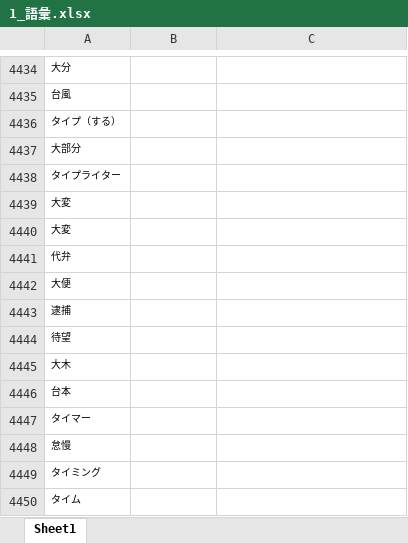
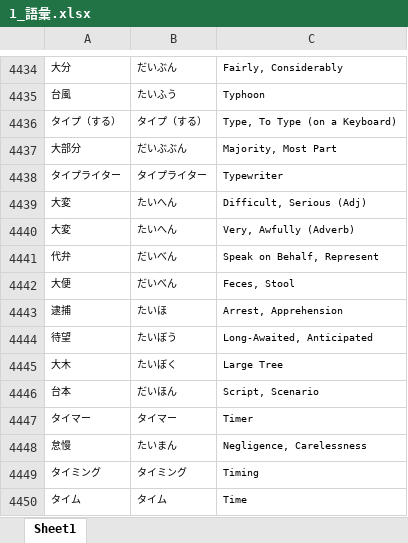
Before and after one commit to Mineshafter61/Freshmore, an Excel workbook: 日本語/1_語彙.xlsx, sheet Sheet1, drawn as a sheet; only a part is shown, gaps mark what is left out; values as stored, in another font and other column widths than the file's, no borders; the diff covers the shown part only; the diff names each change by its address in the sheet, - before the commit and + after, or states it on an @@ line.

```diff
--- a/日本語/1_語彙.xlsx (sheet Sheet1)
+++ b/日本語/1_語彙.xlsx (sheet Sheet1)
-B4434: (empty)
+B4434: だいぶん
-C4434: (empty)
+C4434: Fairly, Considerably
-B4435: (empty)
+B4435: たいふう
-C4435: (empty)
+C4435: Typhoon
-B4436: (empty)
+B4436: タイプ（する）
-C4436: (empty)
+C4436: Type, To Type (on a Keyboard)
-B4437: (empty)
+B4437: だいぶぶん
-C4437: (empty)
+C4437: Majority, Most Part
-B4438: (empty)
+B4438: タイプライター
-C4438: (empty)
+C4438: Typewriter
-B4439:B4440: (empty)
+B4439:B4440: たいへん
-C4439: (empty)
+C4439: Difficult, Serious (Adj)
-C4440: (empty)
+C4440: Very, Awfully (Adverb)
-B4441:B4442: (empty)
+B4441:B4442: だいべん
-C4441: (empty)
+C4441: Speak on Behalf, Represent
-C4442: (empty)
+C4442: Feces, Stool
-B4443: (empty)
+B4443: たいほ
-C4443: (empty)
+C4443: Arrest, Apprehension
-B4444: (empty)
+B4444: たいぼう
-C4444: (empty)
+C4444: Long-Awaited, Anticipated
-B4445: (empty)
+B4445: たいぼく
-C4445: (empty)
+C4445: Large Tree
-B4446: (empty)
+B4446: だいほん
-C4446: (empty)
+C4446: Script, Scenario
-B4447: (empty)
+B4447: タイマー
-C4447: (empty)
+C4447: Timer
-B4448: (empty)
+B4448: たいまん
-C4448: (empty)
+C4448: Negligence, Carelessness
-B4449: (empty)
+B4449: タイミング
-C4449: (empty)
+C4449: Timing
-B4450: (empty)
+B4450: タイム
-C4450: (empty)
+C4450: Time
```
Also changed, not shown: 150 added rows and 166 edited cells elsewhere in this sheet, 5 other files.
